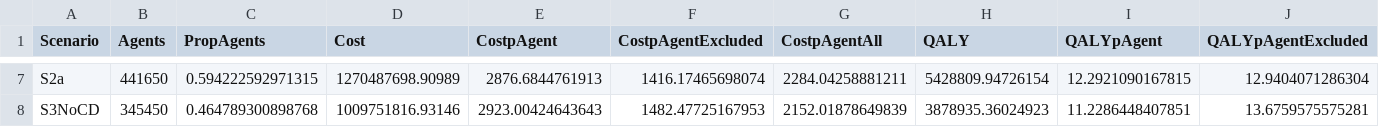
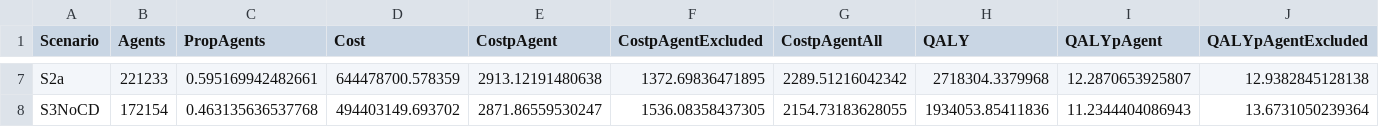
Before and after one commit to pythonhealthdatascience/stars-reproduce-johnson-2021, a CSV file: reproduction/outputs/ceplane.csv, drawn as a sheet; only a part is shown, gaps mark what is left out; the diff covers the shown part only; the diff names each change by its address in the sheet, - before the commit and + after, or states it on an @@ line.

```diff
--- a/reproduction/outputs/ceplane.csv
+++ b/reproduction/outputs/ceplane.csv
-B7 (Agents): 441650
+B7 (Agents): 221233
-C7 (PropAgents): 0.594222592971315
+C7 (PropAgents): 0.595169942482661
-D7 (Cost): 1270487698.90989
+D7 (Cost): 644478700.578359
-E7 (CostpAgent): 2876.6844761913
+E7 (CostpAgent): 2913.12191480638
-F7 (CostpAgentExcluded): 1416.17465698074
+F7 (CostpAgentExcluded): 1372.69836471895
-G7 (CostpAgentAll): 2284.04258881211
+G7 (CostpAgentAll): 2289.51216042342
-H7 (QALY): 5428809.94726154
+H7 (QALY): 2718304.3379968
-I7 (QALYpAgent): 12.2921090167815
+I7 (QALYpAgent): 12.2870653925807
-J7 (QALYpAgentExcluded): 12.9404071286304
+J7 (QALYpAgentExcluded): 12.9382845128138
-B8 (Agents): 345450
+B8 (Agents): 172154
-C8 (PropAgents): 0.464789300898768
+C8 (PropAgents): 0.463135636537768
-D8 (Cost): 1009751816.93146
+D8 (Cost): 494403149.693702
-E8 (CostpAgent): 2923.00424643643
+E8 (CostpAgent): 2871.86559530247
-F8 (CostpAgentExcluded): 1482.47725167953
+F8 (CostpAgentExcluded): 1536.08358437305
-G8 (CostpAgentAll): 2152.01878649839
+G8 (CostpAgentAll): 2154.73183628055
-H8 (QALY): 3878935.36024923
+H8 (QALY): 1934053.85411836
-I8 (QALYpAgent): 11.2286448407851
+I8 (QALYpAgent): 11.2344404086943
-J8 (QALYpAgentExcluded): 13.6759575575281
+J8 (QALYpAgentExcluded): 13.6731050239364
```
Also changed, not shown: 122 edited cells elsewhere in this file, reproduction/outputs/ceplane_5y.csv, reproduction/outputs/s1.csv, 13 other files.
